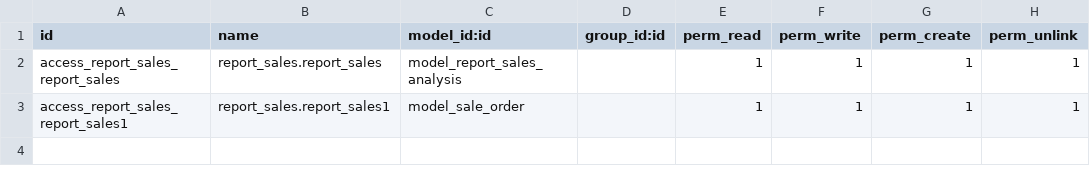
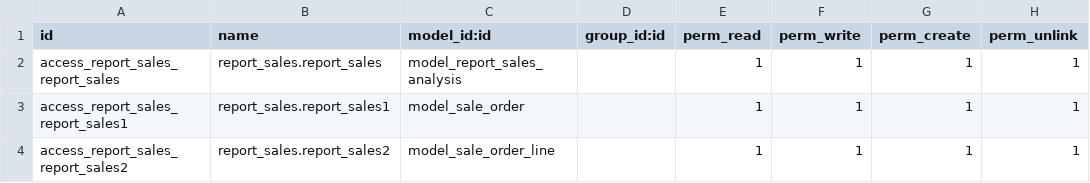
Before and after one commit to vudinhduy26/Pivot-ME, a CSV file: security/ir.model.access.csv, drawn as a sheet; the diff names each change by its address in the sheet, - before the commit and + after, or states it on an @@ line.

```diff
--- a/security/ir.model.access.csv
+++ b/security/ir.model.access.csv
+row 4: access_report_sales_report_sales2 | report_sales.report_sales2 | model_sale_order_line |  | 1 | 1 | 1 | 1
```
Also changed, not shown: 5 other files.
